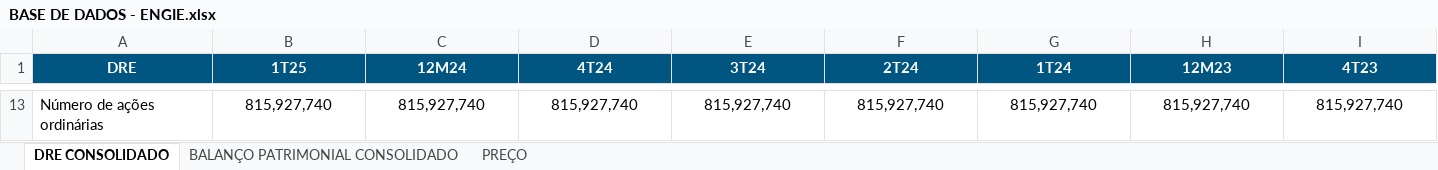
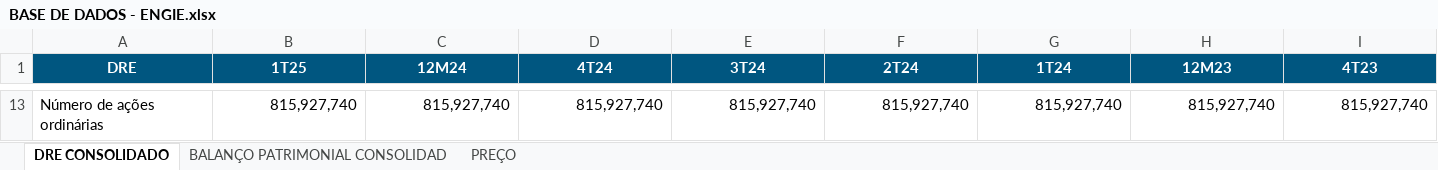
Before and after one commit to JulioBaroni/DADOS-ENGIE, an Excel workbook: BASE DE DADOS - ENGIE.xlsx, sheet DRE CONSOLIDADO, drawn as a sheet; only a part is shown, gaps mark what is left out; values as stored, in another font and other column widths than the file's, no borders; the diff covers the shown part only; the diff names each change by its address in the sheet, - before the commit and + after, or states it on an @@ line.

```diff
--- a/BASE DE DADOS - ENGIE.xlsx (sheet DRE CONSOLIDADO)
+++ b/BASE DE DADOS - ENGIE.xlsx (sheet DRE CONSOLIDADO)
-sheet tab: BALANÇO PATRIMONIAL CONSOLIDADO
+sheet tab: BALANÇO PATRIMONIAL CONSOLIDAD
-B13:I13 alignment: center
+B13:I13 alignment: right
```
Also changed, not shown: 11 added rows, 11 removed rows and cell formats elsewhere in this sheet.
